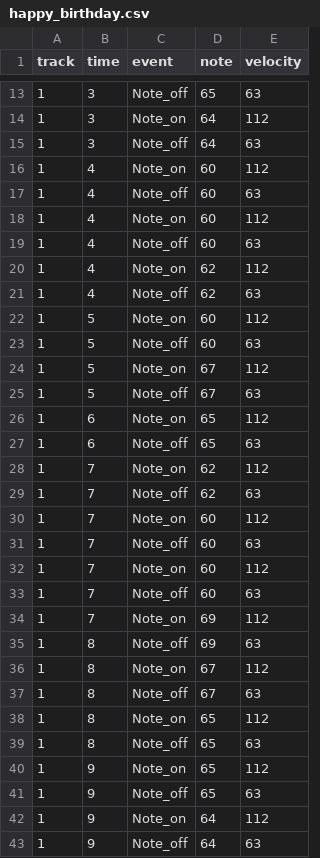
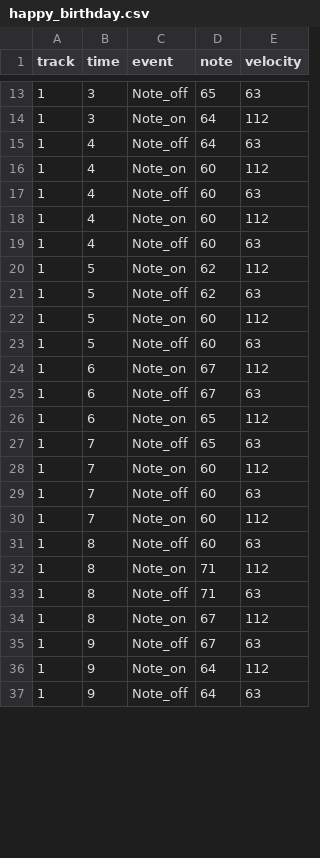
Before and after one commit to s1cnarf/Thesis1, a CSV file: csv/happy_birthday.csv, drawn as a sheet; only a part is shown, gaps mark what is left out; the diff covers the shown part only.

```diff
--- a/csv/happy_birthday.csv
+++ b/csv/happy_birthday.csv
@@ -14,3 +14,3 @@ track,time,event,note,velocity
 1,3,Note_on,64,112
-1,3,Note_off,64,63
+1,4,Note_off,64,63
 1,4,Note_on,60,112
@@ -19,12 +19,10 @@ track,time,event,note,velocity
 1,4,Note_off,60,63
-1,4,Note_on,62,112
-1,4,Note_off,62,63
+1,5,Note_on,62,112
+1,5,Note_off,62,63
 1,5,Note_on,60,112
 1,5,Note_off,60,63
-1,5,Note_on,67,112
-1,5,Note_off,67,63
+1,6,Note_on,67,112
+1,6,Note_off,67,63
 1,6,Note_on,65,112
-1,6,Note_off,65,63
-1,7,Note_on,62,112
-1,7,Note_off,62,63
+1,7,Note_off,65,63
 1,7,Note_on,60,112
@@ -32,11 +30,7 @@ track,time,event,note,velocity
 1,7,Note_on,60,112
-1,7,Note_off,60,63
-1,7,Note_on,69,112
-1,8,Note_off,69,63
+1,8,Note_off,60,63
+1,8,Note_on,71,112
+1,8,Note_off,71,63
 1,8,Note_on,67,112
-1,8,Note_off,67,63
-1,8,Note_on,65,112
-1,8,Note_off,65,63
-1,9,Note_on,65,112
-1,9,Note_off,65,63
+1,9,Note_off,67,63
 1,9,Note_on,64,112
```
Also changed, not shown: 1 added row and 19 edited cells elsewhere in this file, csv/jrd.csv, csv/twinkle_twinkle.csv, 14 other files.
